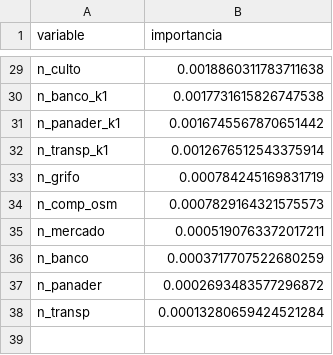
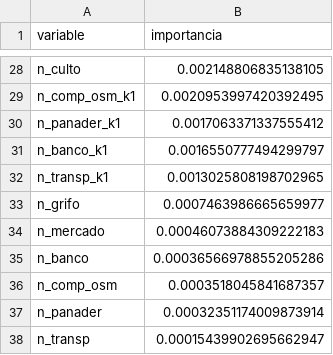
Before and after one commit to PaoloRivera/sigret-aqp, a CSV file: resultados/importancia_variables.csv, drawn as a sheet; only a part is shown, gaps mark what is left out; removed rows and columns are numbered as before the commit, all else as after; the diff covers the shown part only; the diff names each change by its address in the sheet, - before the commit and + after, or states it on an @@ line.

```diff
--- a/resultados/importancia_variables.csv
+++ b/resultados/importancia_variables.csv
-B28 (importancia): 0.0018860311783711638
+B28 (importancia): 0.002148806835138105
-row 30: n_banco_k1 | 0.0017731615826747538
+row 29: n_comp_osm_k1 | 0.0020953997420392495
-B30 (importancia): 0.0016745567870651442
+B30 (importancia): 0.0017063371337555412
+row 31: n_banco_k1 | 0.0016550777494299797
-B32 (importancia): 0.0012676512543375914
+B32 (importancia): 0.0013025808198702965
-B33 (importancia): 0.000784245169831719
+B33 (importancia): 0.0007463986665659977
-row 34: n_comp_osm | 0.0007829164321575573
-B34 (importancia): 0.0005190763372017211
+B34 (importancia): 0.00046073884309222183
-B35 (importancia): 0.0003717707522680259
+B35 (importancia): 0.00036566978855205286
+row 36: n_comp_osm | 0.0003518045841687357
-B37 (importancia): 0.0002693483577296872
+B37 (importancia): 0.00032351174009873914
-B38 (importancia): 0.00013280659424521284
+B38 (importancia): 0.00015439902695662947
```
Also changed, not shown: 3 added rows, 4 removed rows and 23 edited cells elsewhere in this file, resultados/analisis_aoa.csv, resultados/analisis_cv_pliegues.csv, 41 other files.
